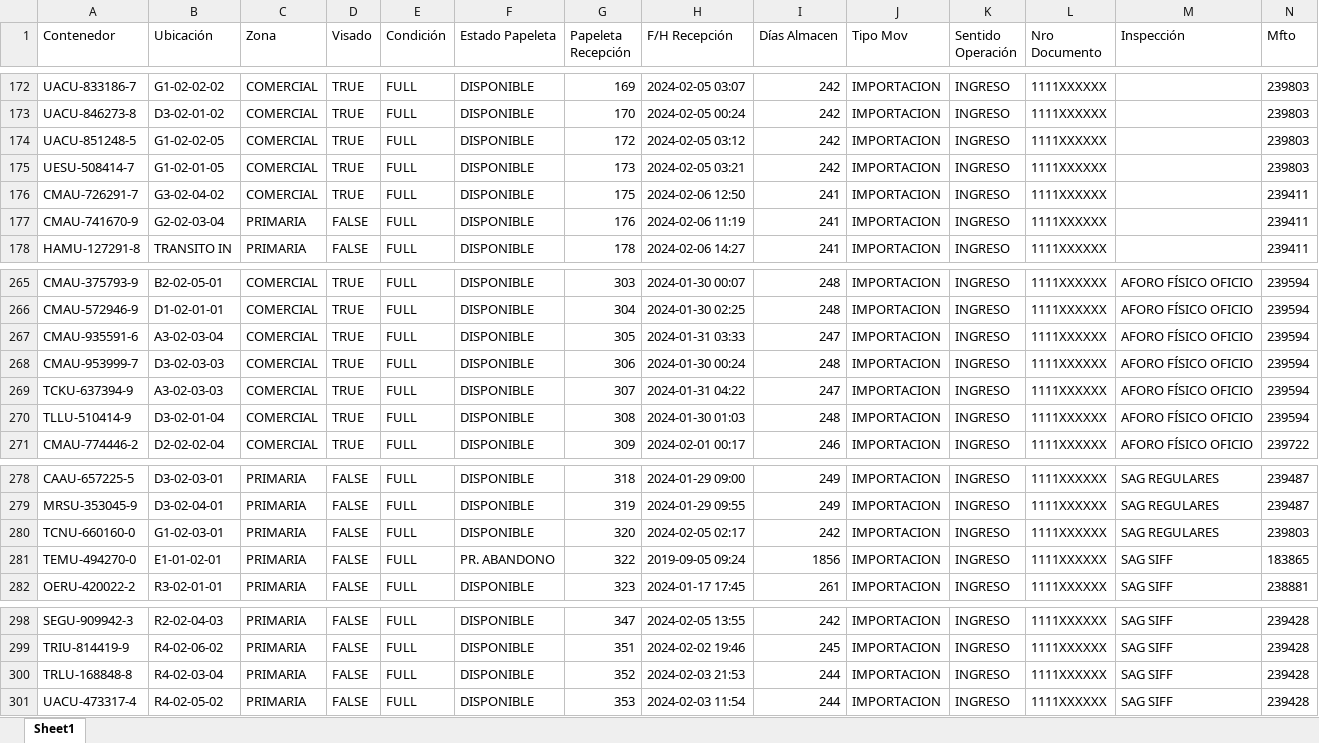
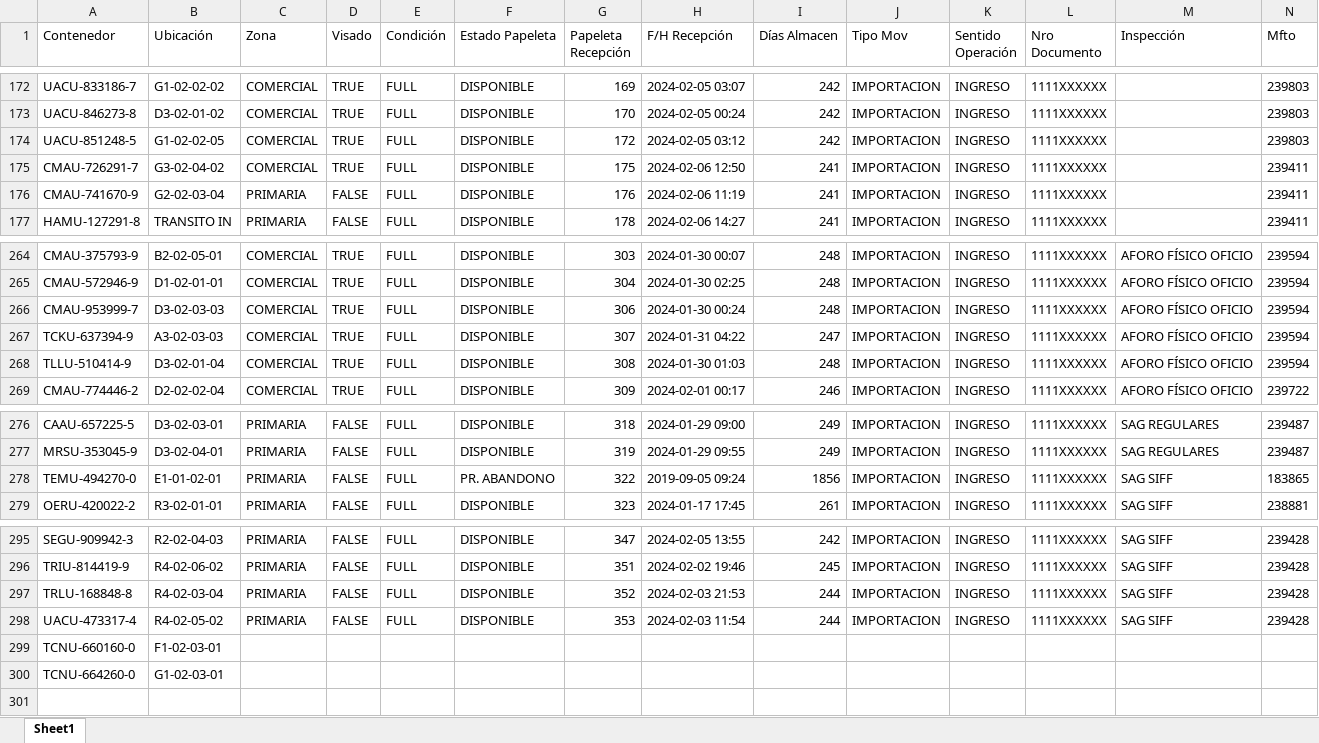
Before and after one commit to LookSkys/Optainer, an Excel workbook: server/uploads/InventarioContenedor OPTAINER.xlsx, sheet Sheet1, drawn as a sheet; only a part is shown, gaps mark what is left out; values as stored, in another font and other column widths than the file's, no borders; conditional formats not drawn; removed rows and columns are numbered as before the commit, all else as after; rows hold the shown columns only; the diff names each change by its address in the sheet, - before the commit and + after, or states it on an @@ line.

```diff
--- a/server/uploads/InventarioContenedor OPTAINER.xlsx (sheet Sheet1)
+++ b/server/uploads/InventarioContenedor OPTAINER.xlsx (sheet Sheet1)
-row 175: UESU-508414-7 | G1-02-01-05 | COMERCIAL | TRUE | FULL | DISPONIBLE | 173 | 2024-02-05 03:21 | 242 | IMPORTACION | INGRESO | 1111XXXXXX |  | 239803
-row 267: CMAU-935591-6 | A3-02-03-04 | COMERCIAL | TRUE | FULL | DISPONIBLE | 305 | 2024-01-31 03:33 | 247 | IMPORTACION | INGRESO | 1111XXXXXX | AFORO FÍSICO OFICIO | 239594
-row 280: TCNU-660160-0 | G1-02-03-01 | PRIMARIA | FALSE | FULL | DISPONIBLE | 320 | 2024-02-05 02:17 | 242 | IMPORTACION | INGRESO | 1111XXXXXX | SAG REGULARES | 239803
+row 299: TCNU-660160-0 | F1-02-03-01
+row 300: TCNU-664260-0 | G1-02-03-01
```
Also changed, not shown: 2 other files.
